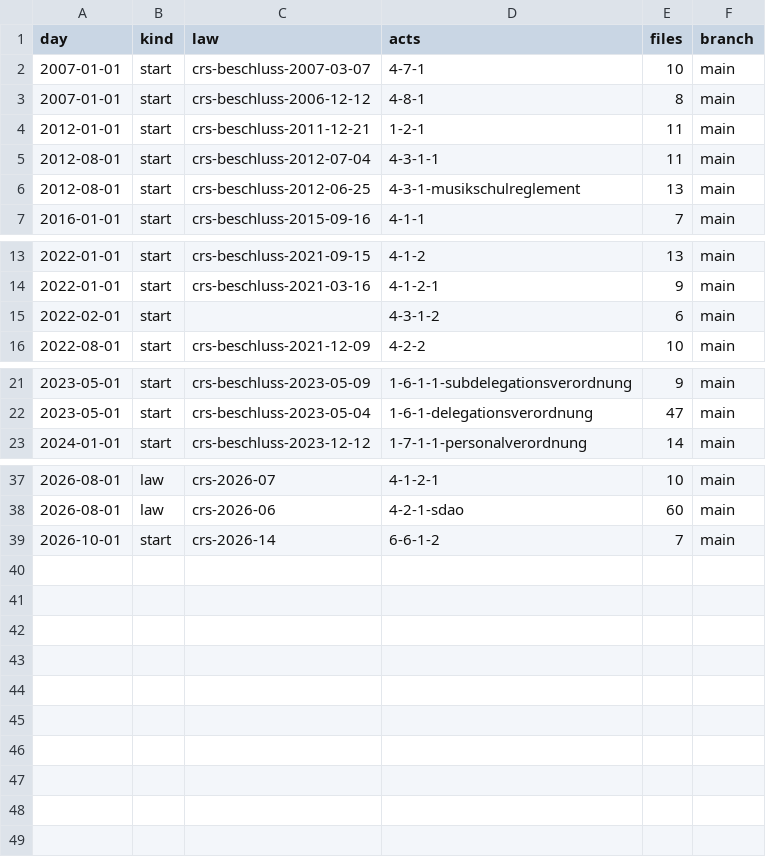
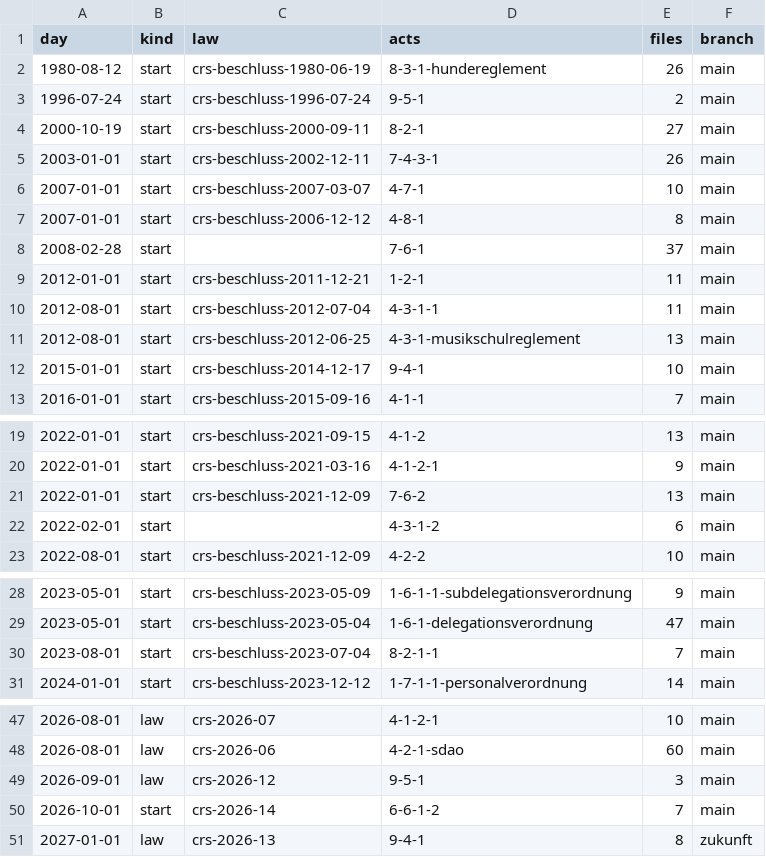
Before and after one commit to lexifina/switzerland-baar-city-law, a CSV file: data/commits.csv, drawn as a sheet; only a part is shown, gaps mark what is left out; the diff covers the shown part only.

```diff
--- a/data/commits.csv
+++ b/data/commits.csv
@@ -1,4 +1,9 @@
 day,kind,law,acts,files,branch
+1980-08-12,start,crs-beschluss-1980-06-19,8-3-1-hundereglement,26,main
+1996-07-24,start,crs-beschluss-1996-07-24,9-5-1,2,main
+2000-10-19,start,crs-beschluss-2000-09-11,8-2-1,27,main
+2003-01-01,start,crs-beschluss-2002-12-11,7-4-3-1,26,main
 2007-01-01,start,crs-beschluss-2007-03-07,4-7-1,10,main
 2007-01-01,start,crs-beschluss-2006-12-12,4-8-1,8,main
+2008-02-28,start,,7-6-1,37,main
 2012-01-01,start,crs-beschluss-2011-12-21,1-2-1,11,main
@@ -6,2 +11,3 @@ day,kind,law,acts,files,branch
 2012-08-01,start,crs-beschluss-2012-06-25,4-3-1-musikschulreglement,13,main
+2015-01-01,start,crs-beschluss-2014-12-17,9-4-1,10,main
 2016-01-01,start,crs-beschluss-2015-09-16,4-1-1,7,main
@@ -14,2 +20,3 @@ day,kind,law,acts,files,branch
 2022-01-01,start,crs-beschluss-2021-03-16,4-1-2-1,9,main
+2022-01-01,start,crs-beschluss-2021-12-09,7-6-2,13,main
 2022-02-01,start,,4-3-1-2,6,main
@@ -22,2 +29,3 @@ day,kind,law,acts,files,branch
 2023-05-01,start,crs-beschluss-2023-05-04,1-6-1-delegationsverordnung,47,main
+2023-08-01,start,crs-beschluss-2023-07-04,8-2-1-1,7,main
 2024-01-01,start,crs-beschluss-2023-12-12,1-7-1-1-personalverordnung,14,main
@@ -38,2 +48,4 @@ day,kind,law,acts,files,branch
 2026-08-01,law,crs-2026-06,4-2-1-sdao,60,main
+2026-09-01,law,crs-2026-12,9-5-1,3,main
 2026-10-01,start,crs-2026-14,6-6-1-2,7,main
+2027-01-01,law,crs-2026-13,9-4-1,8,zukunft
```
Also changed, not shown: 2 added rows elsewhere in this file, data/laws.csv, 14 other files.
